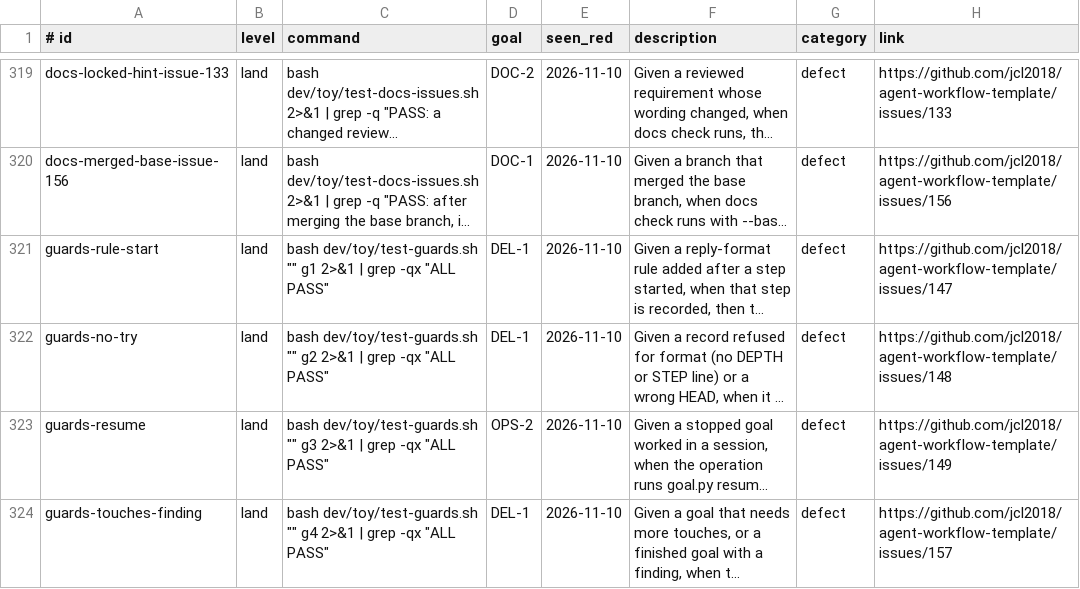
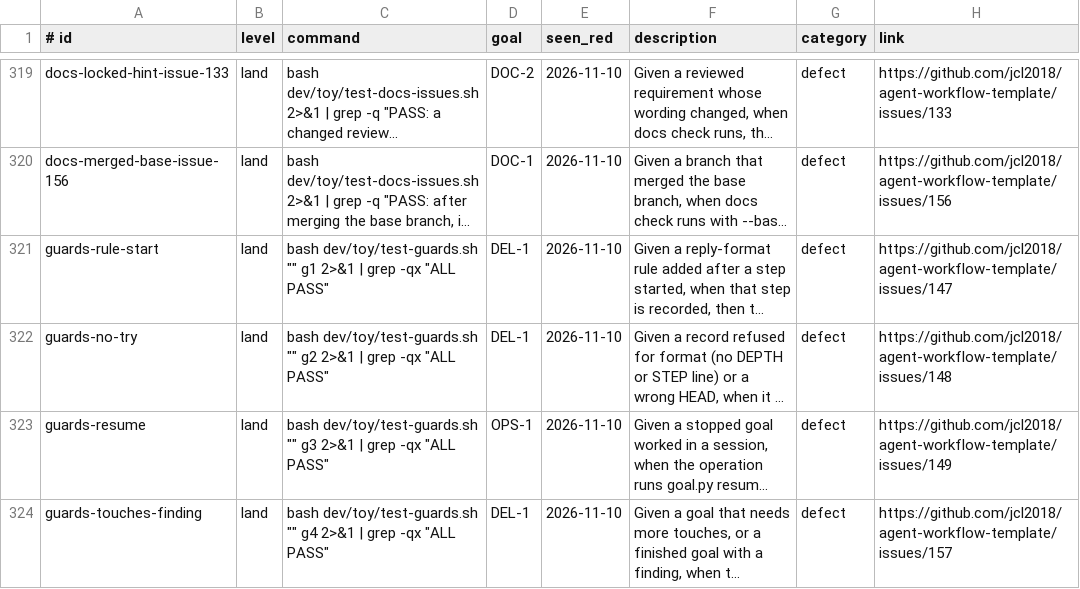
Before and after one commit to Charlie-org146/agent-workflow-template, a TSV file: .loop/regression.tsv, drawn as a sheet; only a part is shown, gaps mark what is left out; long unchanged cells end in …; the diff covers the shown part only; the diff names each change by its address in the sheet, - before the commit and + after, or states it on an @@ line.

```diff
--- a/.loop/regression.tsv
+++ b/.loop/regression.tsv
-D323 (goal): OPS-2
+D323 (goal): OPS-1
```
Also changed, not shown: 17 edited cells elsewhere in this file.
